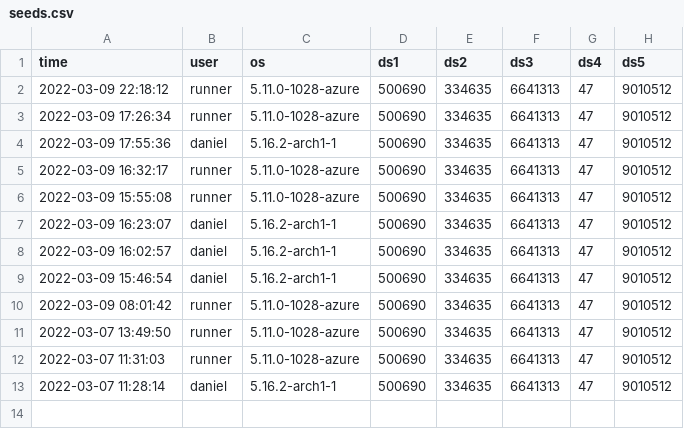
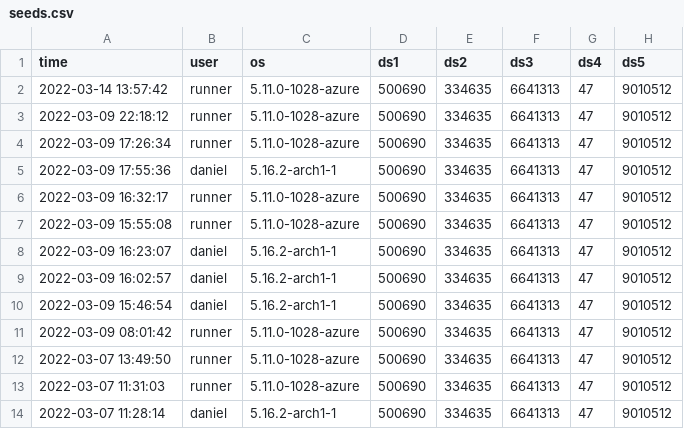
Before and after one commit to difuture-lmu/datashield-demo-survival, a CSV file: data/seeds.csv, drawn as a sheet.

```diff
--- a/data/seeds.csv
+++ b/data/seeds.csv
@@ -1,2 +1,3 @@
 "time","user","os","ds1","ds2","ds3","ds4","ds5"
+"2022-03-14 13:57:42","runner","5.11.0-1028-azure",500690,334635,6641313,47,9010512
 "2022-03-09 22:18:12","runner","5.11.0-1028-azure",500690,334635,6641313,47,9010512
```
Also changed, not shown: data/log.csv, 7 other files.
